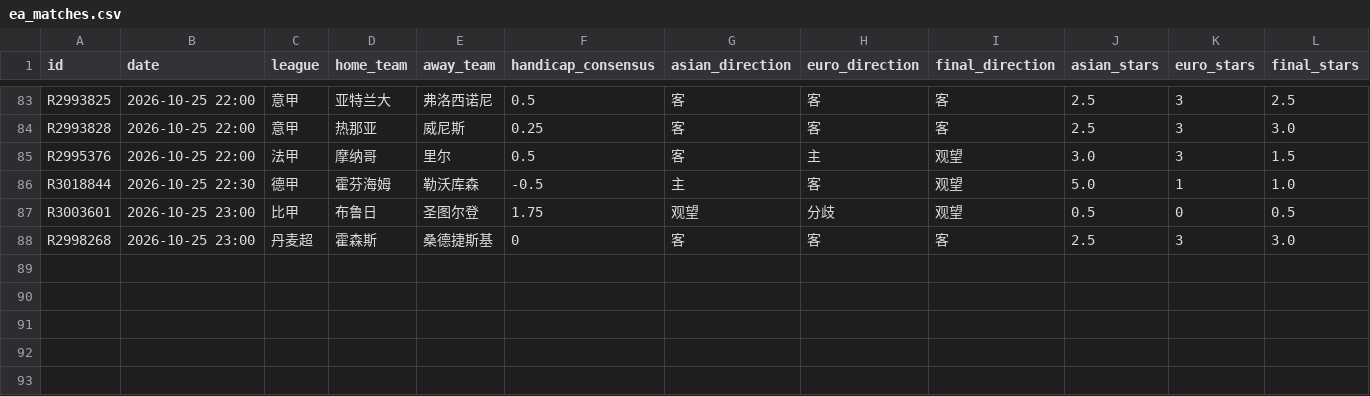
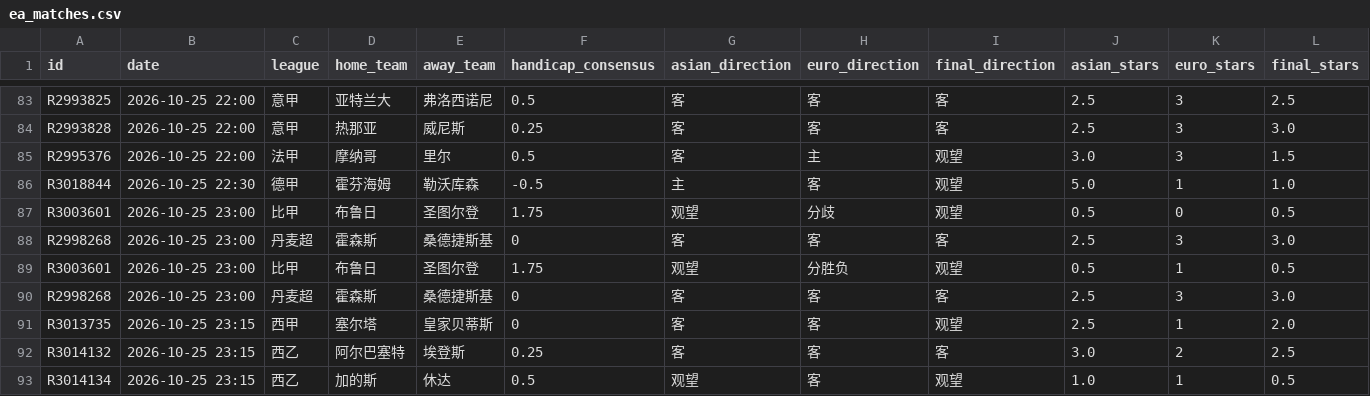
Before and after one commit to housan321/euro_asian_task, a CSV file: data/ea_matches.csv, drawn as a sheet; only a part is shown, gaps mark what is left out; rows hold the shown columns only; the diff names each change by its address in the sheet, - before the commit and + after, or states it on an @@ line.

```diff
--- a/data/ea_matches.csv
+++ b/data/ea_matches.csv
+row 89: R3003601 | 2026-10-25 23:00 | 比甲 | 布鲁日 | 圣图尔登 | 1.75 | 观望 | 分胜负 | 观望 | 0.5 | 1 | 0.5
+row 90: R2998268 | 2026-10-25 23:00 | 丹麦超 | 霍森斯 | 桑德捷斯基 | 0 | 客 | 客 | 客 | 2.5 | 3 | 3.0
+row 91: R3013735 | 2026-10-25 23:15 | 西甲 | 塞尔塔 | 皇家贝蒂斯 | 0 | 客 | 客 | 观望 | 2.5 | 1 | 2.0
+row 92: R3014132 | 2026-10-25 23:15 | 西乙 | 阿尔巴塞特 | 埃登斯 | 0.25 | 客 | 客 | 客 | 3.0 | 2 | 2.5
+row 93: R3014134 | 2026-10-25 23:15 | 西乙 | 加的斯 | 休达 | 0.5 | 观望 | 客 | 观望 | 1.0 | 1 | 0.5
```
Also changed, not shown: 1 other file.
